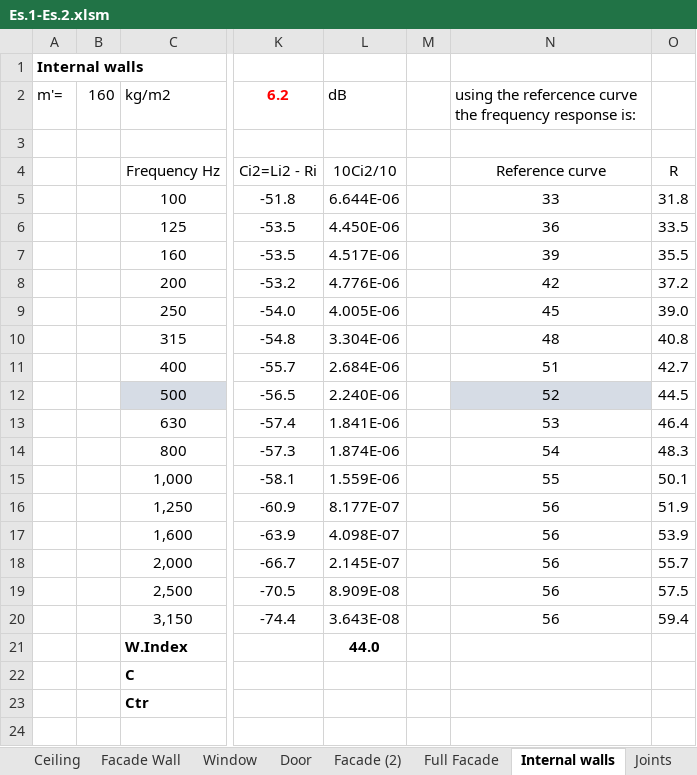
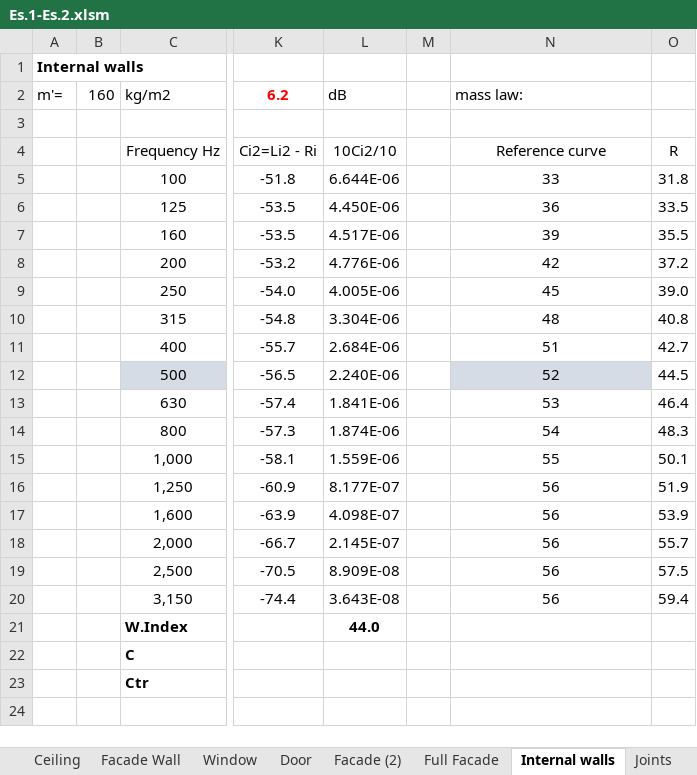
Before and after one commit to MLercari/MusicalAcousticsHWs, an Excel workbook: RoomAcoustics/modulo 1/3_airborne_application/Es.1-Es.2.xlsm, sheet Internal walls, drawn as a sheet; only a part is shown, gaps mark what is left out; values as stored, in another font and other column widths than the file's, no borders; conditional formats not drawn; the diff names each change by its address in the sheet, - before the commit and + after, or states it on an @@ line.

```diff
--- a/RoomAcoustics/modulo 1/3_airborne_application/Es.1-Es.2.xlsm (sheet Internal walls)
+++ b/RoomAcoustics/modulo 1/3_airborne_application/Es.1-Es.2.xlsm (sheet Internal walls)
-N2: using the refercence curve the frequency response is:
+N2: mass law:
```
Also changed, not shown: sheet Door, sheet Facade (2), sheet Full Facade, sheet DATA, formulas that keep their value.
